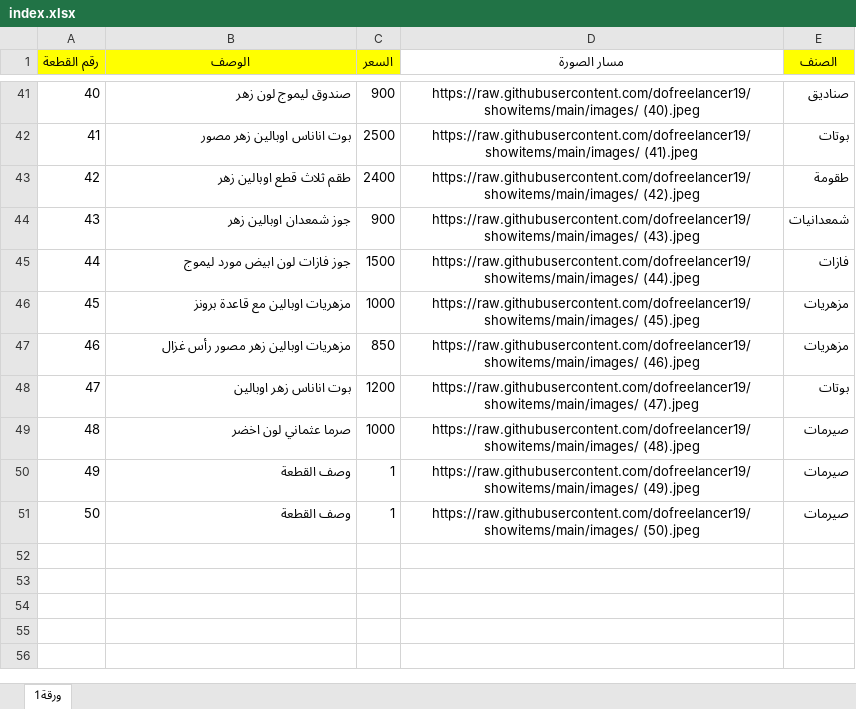
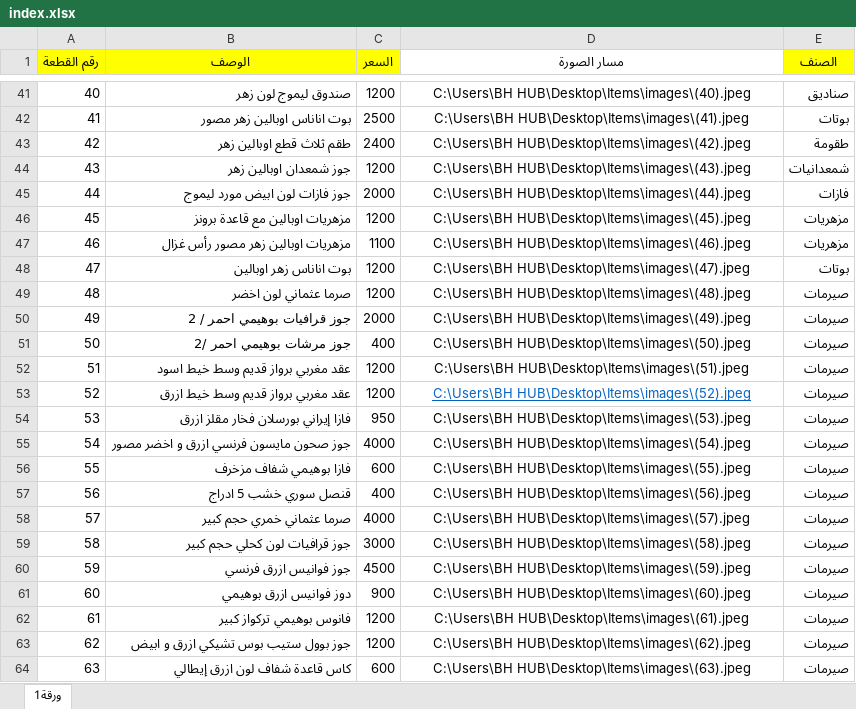
Before and after one commit to dofreelancer19/showitems, an Excel workbook: index.xlsx, sheet ورقة1, drawn as a sheet; only a part is shown, gaps mark what is left out; values as stored, in another font and other column widths than the file's, no borders; removed rows and columns are numbered as before the commit, all else as after; the diff covers the shown part only; the diff names each change by its address in the sheet, - before the commit and + after, or states it on an @@ line.

```diff
--- a/index.xlsx (sheet ورقة1)
+++ b/index.xlsx (sheet ورقة1)
-C41 (السعر): 900
+C41 (السعر): 1200
-D41 (مسار الصورة): https://raw.githubusercontent.com/dofreelancer19/showitems/main/images/ (40).jpeg
+D41 (مسار الصورة): C:\Users\BH HUB\Desktop\Items\images\(40).jpeg
-D42 (مسار الصورة): https://raw.githubusercontent.com/dofreelancer19/showitems/main/images/ (41).jpeg
+D42 (مسار الصورة): C:\Users\BH HUB\Desktop\Items\images\(41).jpeg
-D43 (مسار الصورة): https://raw.githubusercontent.com/dofreelancer19/showitems/main/images/ (42).jpeg
+D43 (مسار الصورة): C:\Users\BH HUB\Desktop\Items\images\(42).jpeg
-C44 (السعر): 900
+C44 (السعر): 1200
-D44 (مسار الصورة): https://raw.githubusercontent.com/dofreelancer19/showitems/main/images/ (43).jpeg
+D44 (مسار الصورة): C:\Users\BH HUB\Desktop\Items\images\(43).jpeg
-C45 (السعر): 1500
+C45 (السعر): 2000
-D45 (مسار الصورة): https://raw.githubusercontent.com/dofreelancer19/showitems/main/images/ (44).jpeg
+D45 (مسار الصورة): C:\Users\BH HUB\Desktop\Items\images\(44).jpeg
-C46 (السعر): 1000
+C46 (السعر): 1200
-D46 (مسار الصورة): https://raw.githubusercontent.com/dofreelancer19/showitems/main/images/ (45).jpeg
+D46 (مسار الصورة): C:\Users\BH HUB\Desktop\Items\images\(45).jpeg
-C47 (السعر): 850
+C47 (السعر): 1100
-D47 (مسار الصورة): https://raw.githubusercontent.com/dofreelancer19/showitems/main/images/ (46).jpeg
+D47 (مسار الصورة): C:\Users\BH HUB\Desktop\Items\images\(46).jpeg
-D48 (مسار الصورة): https://raw.githubusercontent.com/dofreelancer19/showitems/main/images/ (47).jpeg
+D48 (مسار الصورة): C:\Users\BH HUB\Desktop\Items\images\(47).jpeg
-C49 (السعر): 1000
+C49 (السعر): 1200
-D49 (مسار الصورة): https://raw.githubusercontent.com/dofreelancer19/showitems/main/images/ (48).jpeg
+D49 (مسار الصورة): C:\Users\BH HUB\Desktop\Items\images\(48).jpeg
-row 50: 49 | وصف القطعة | 1 | https://raw.githubusercontent.com/dofreelancer19/showitems/main/images/ (49).jpeg | صيرمات
-row 51: 50 | وصف القطعة | 1 | https://raw.githubusercontent.com/dofreelancer19/showitems/main/images/ (50).jpeg | صيرمات
+row 50: 49 | جوز قرافيات بوهيمي احمر / 2 | 2000 | C:\Users\BH HUB\Desktop\Items\images\(49).jpeg | صيرمات
+row 51: 50 | جوز مرشات بوهيمي احمر /2 | 400 | C:\Users\BH HUB\Desktop\Items\images\(50).jpeg | صيرمات
+row 52: 51 | عقد مغربي برواز قديم وسط خيط اسود | 1200 | C:\Users\BH HUB\Desktop\Items\images\(51).jpeg | صيرمات
+row 53: 52 | عقد مغربي برواز قديم وسط خيط ازرق | 1200 | C:\Users\BH HUB\Desktop\Items\images\(52).jpeg | صيرمات
+row 54: 53 | فازا إيراني بورسلان فخار مقلز ازرق | 950 | C:\Users\BH HUB\Desktop\Items\images\(53).jpeg | صيرمات
+row 55: 54 | جوز صحون مايسون فرنسي ازرق و اخضر مصور | 4000 | C:\Users\BH HUB\Desktop\Items\images\(54).jpeg | صيرمات
+row 56: 55 | فازا بوهيمي شفاف مزخرف | 600 | C:\Users\BH HUB\Desktop\Items\images\(55).jpeg | صيرمات
+row 57: 56 | قنصل سوري خشب 5 ادراج | 400 | C:\Users\BH HUB\Desktop\Items\images\(56).jpeg | صيرمات
+row 58: 57 | صرما عثماني خمري حجم كبير | 4000 | C:\Users\BH HUB\Desktop\Items\images\(57).jpeg | صيرمات
+row 59: 58 | جوز قرافيات لون كحلي حجم كبير | 3000 | C:\Users\BH HUB\Desktop\Items\images\(58).jpeg | صيرمات
+row 60: 59 | جوز فوانيس ازرق فرنسي | 4500 | C:\Users\BH HUB\Desktop\Items\images\(59).jpeg | صيرمات
+row 61: 60 | دوز فوانيس ازرق بوهيمي | 900 | C:\Users\BH HUB\Desktop\Items\images\(60).jpeg | صيرمات
+row 62: 61 | فانوس بوهيمي تركواز كبير | 1200 | C:\Users\BH HUB\Desktop\Items\images\(61).jpeg | صيرمات
+row 63: 62 | جوز بوول ستيب بوس تشيكي ازرق و ابيض | 1200 | C:\Users\BH HUB\Desktop\Items\images\(62).jpeg | صيرمات
+row 64: 63 | كاس قاعدة شفاف لون ازرق إيطالي | 600 | C:\Users\BH HUB\Desktop\Items\images\(63).jpeg | صيرمات
```
Also changed, not shown: 40 added rows, 2 removed rows and 60 edited cells elsewhere in this sheet.
